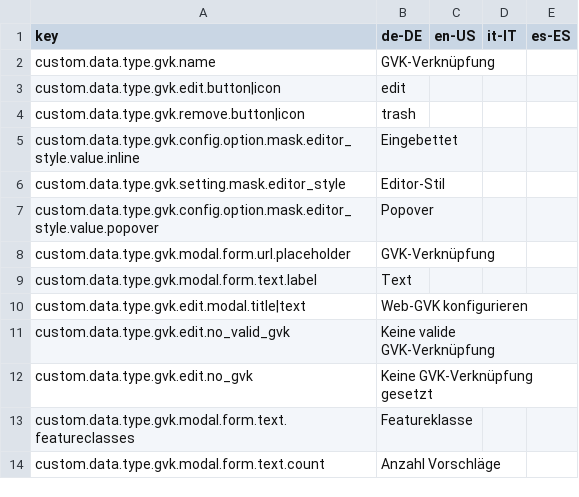
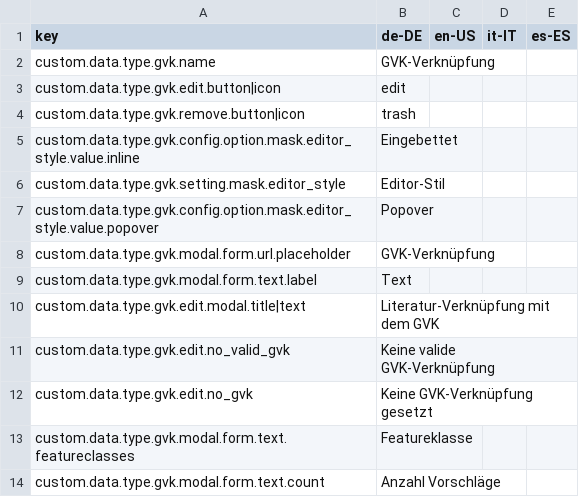
Before and after one commit to programmfabrik/easydb-custom-data-type-gvk, a CSV file: l10n/custom-data-type-gvk.csv, drawn as a sheet; only a part is shown.

Commit message:
Update custom-data-type-gvk.csv

```diff
--- a/l10n/custom-data-type-gvk.csv
+++ b/l10n/custom-data-type-gvk.csv
@@ -9,3 +9,3 @@
 "custom.data.type.gvk.modal.form.text.label","Text",
-"custom.data.type.gvk.edit.modal.title|text","Web-GVK konfigurieren",
+"custom.data.type.gvk.edit.modal.title|text","Literatur-Verknüpfung mit dem GVK",
 "custom.data.type.gvk.edit.no_valid_gvk","Keine valide GVK-Verknüpfung",
```
